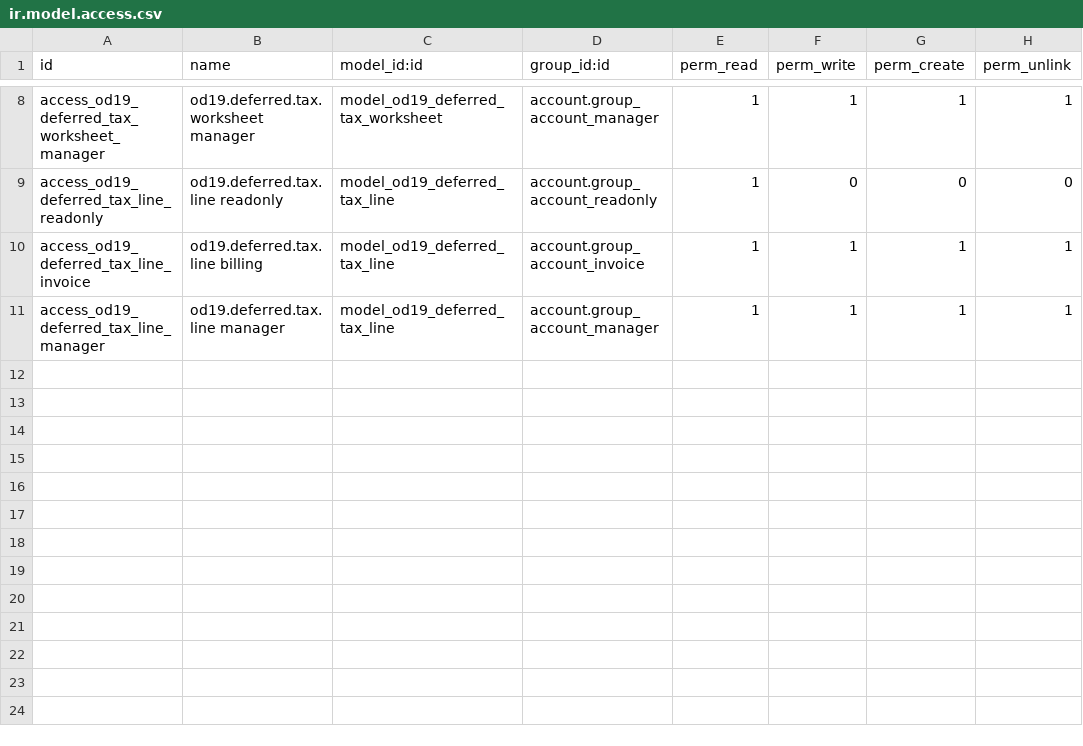
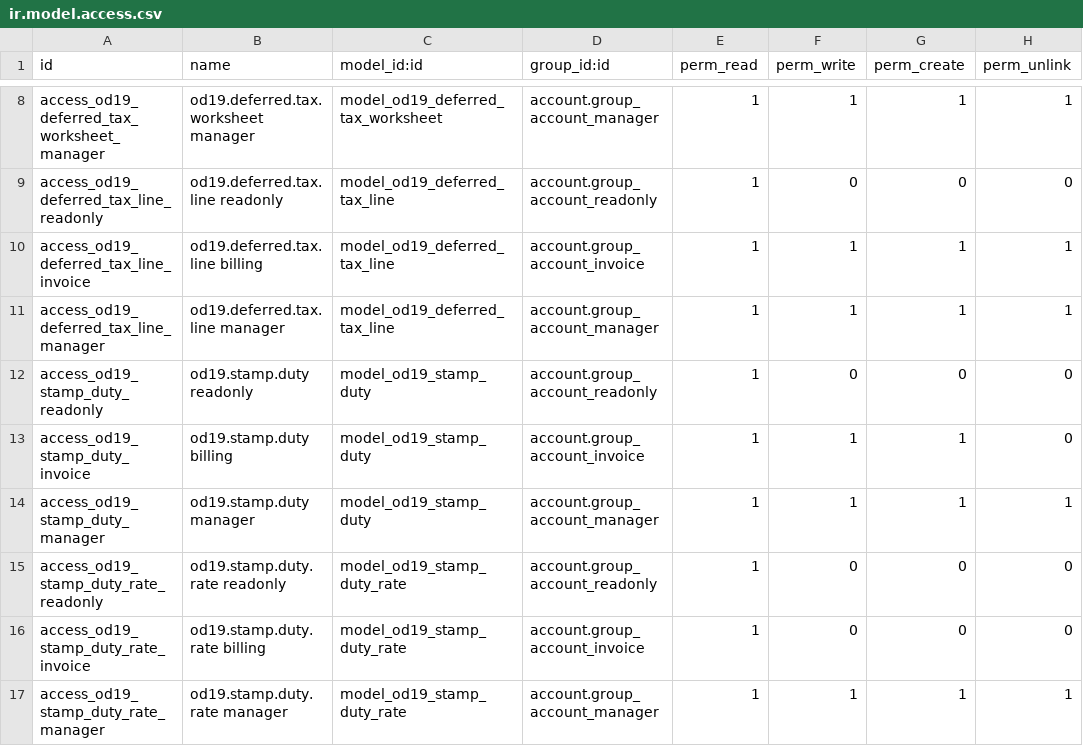
Before and after one commit to nattanonvs/odoo19ce-autoinfo, a CSV file: custom_addons/od19_thai_tax_reports/security/ir.model.access.csv, drawn as a sheet; only a part is shown, gaps mark what is left out.

```diff
--- a/custom_addons/od19_thai_tax_reports/security/ir.model.access.csv
+++ b/custom_addons/od19_thai_tax_reports/security/ir.model.access.csv
@@ -11 +11,7 @@ access_od19_deferred_tax_line_invoice,od19.deferred.tax.line billing,model_od19_
 access_od19_deferred_tax_line_manager,od19.deferred.tax.line manager,model_od19_deferred_tax_line,account.group_account_manager,1,1,1,1
+access_od19_stamp_duty_readonly,od19.stamp.duty readonly,model_od19_stamp_duty,account.group_account_readonly,1,0,0,0
+access_od19_stamp_duty_invoice,od19.stamp.duty billing,model_od19_stamp_duty,account.group_account_invoice,1,1,1,0
+access_od19_stamp_duty_manager,od19.stamp.duty manager,model_od19_stamp_duty,account.group_account_manager,1,1,1,1
+access_od19_stamp_duty_rate_readonly,od19.stamp.duty.rate readonly,model_od19_stamp_duty_rate,account.group_account_readonly,1,0,0,0
+access_od19_stamp_duty_rate_invoice,od19.stamp.duty.rate billing,model_od19_stamp_duty_rate,account.group_account_invoice,1,0,0,0
+access_od19_stamp_duty_rate_manager,od19.stamp.duty.rate manager,model_od19_stamp_duty_rate,account.group_account_manager,1,1,1,1
```
Also changed, not shown: 13 other files.
